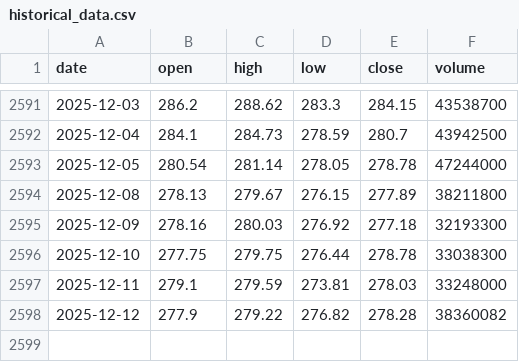
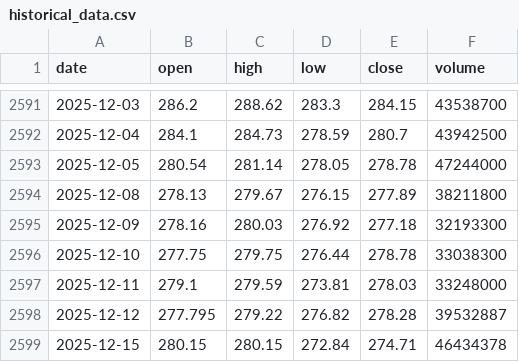
Before and after one commit to LukeGSW/AnalisiCiclica-AAPL, a CSV file: data/AAPL/historical_data.csv, drawn as a sheet; only a part is shown, gaps mark what is left out.

```diff
--- a/data/AAPL/historical_data.csv
+++ b/data/AAPL/historical_data.csv
@@ -2597,2 +2597,3 @@ date,open,high,low,close,volume
 2025-12-11,279.1,279.59,273.81,278.03,33248000
-2025-12-12,277.9,279.22,276.82,278.28,38360082
+2025-12-12,277.795,279.22,276.82,278.28,39532887
+2025-12-15,280.15,280.15,272.84,274.71,46434378
```
Also changed, not shown: data/AAPL/signals.csv, 3 other files.
